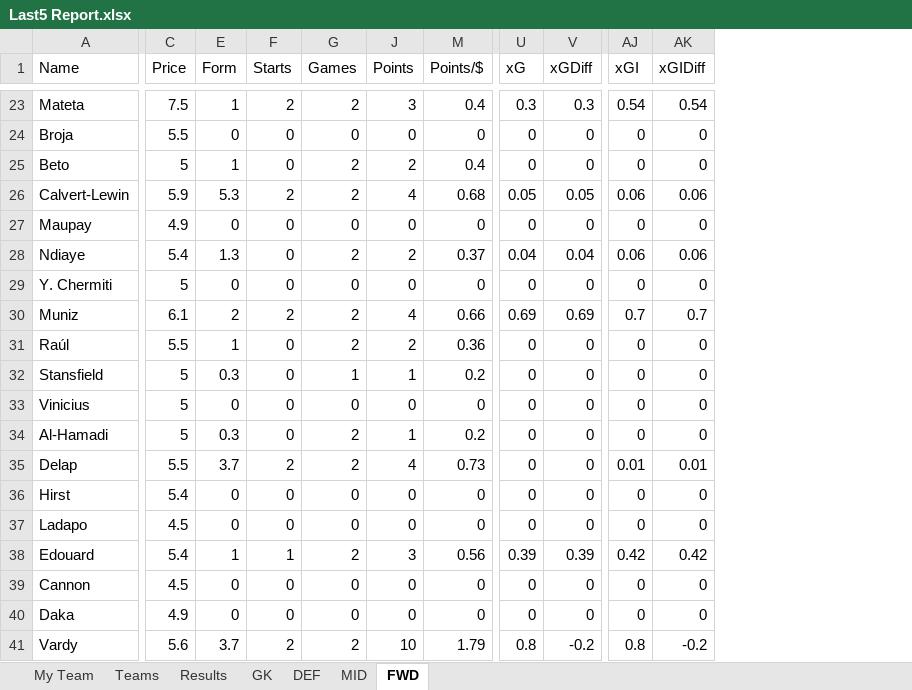
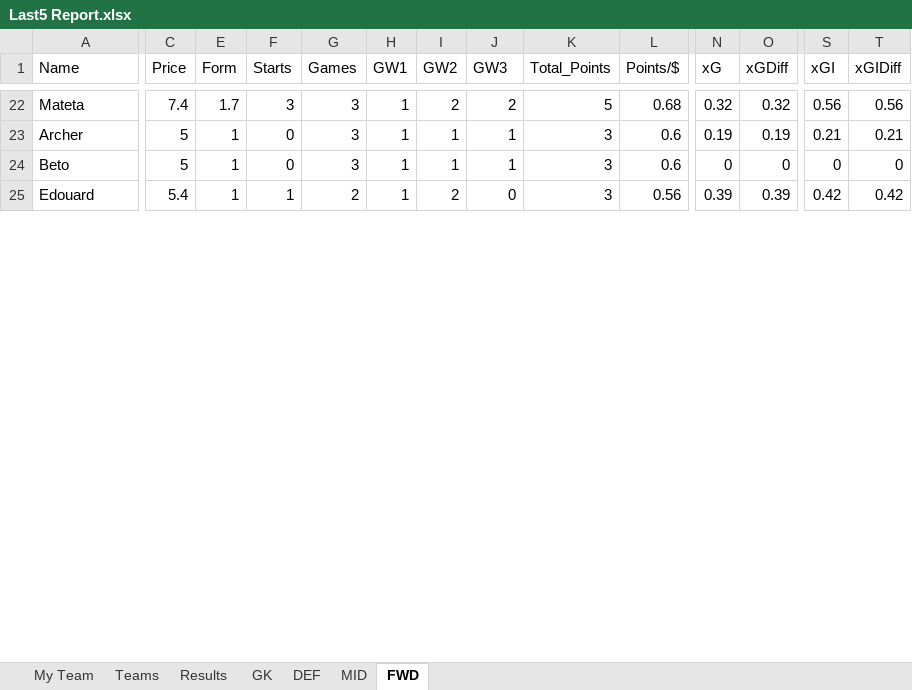
Before and after one commit to yutsz1203/FPL-Transfer-Planner, an Excel workbook: Reports/Last5 Report.xlsx, sheet FWD, drawn as a sheet; only a part is shown, gaps mark what is left out; values as stored, in another font and other column widths than the file's, no cell formats; table styles not drawn; removed rows and columns are numbered as before the commit, all else as after; rows hold the shown columns only; the diff covers the shown part only; the diff names each change by its address in the sheet, - before the commit and + after, or states it on an @@ line.

```diff
--- a/Reports/Last5 Report.xlsx (sheet FWD)
+++ b/Reports/Last5 Report.xlsx (sheet FWD)
@@ column H (GW1) unhidden, row 22: 1; rows 24-25: 1 | 1 @@
@@ column I (GW2) unhidden, row 22: 2; rows 24-25: 1 | 2 @@
@@ column K (Total_Points) unhidden, row 22: 5; rows 24-25: 3 | 3 @@
-J1: Points
+J1: GW3
-C22 (Price): 7.5
+C22 (Price): 7.4
-E22 (Form): 1
+E22 (Form): 1.7
-F22 (Starts): 2
+F22 (Starts): 3
-G22 (Games): 2
+G22 (Games): 3
-J22 (GW3): 3
+J22 (GW3): 2
-L22 (Points/$): 0.4
+L22 (Points/$): 0.68
-N22 (xG): 0.3
+N22 (xG): 0.32
-O22 (xGDiff): 0.3
+O22 (xGDiff): 0.32
-S22 (xGI): 0.54
+S22 (xGI): 0.56
-T22 (xGIDiff): 0.54
+T22 (xGIDiff): 0.56
-row 24: Broja | 5.5 | 0 | 0 | 0 | 0 | 0 | 0 | 0 | 0 | 0
+row 23: Archer | 5 | 1 | 0 | 3 | 1 | 1 | 1 | 3 | 0.6 | 0.19 | 0.19 | 0.21 | 0.21
-G24 (Games): 2
+G24 (Games): 3
-J24 (GW3): 2
+J24 (GW3): 1
-L24 (Points/$): 0.4
+L24 (Points/$): 0.6
-row 26: Calvert-Lewin | 5.9 | 5.3 | 2 | 2 | 4 | 0.68 | 0.05 | 0.05 | 0.06 | 0.06
-row 27: Maupay | 4.9 | 0 | 0 | 0 | 0 | 0 | 0 | 0 | 0 | 0
-row 28: Ndiaye | 5.4 | 1.3 | 0 | 2 | 2 | 0.37 | 0.04 | 0.04 | 0.06 | 0.06
-row 29: Y. Chermiti | 5 | 0 | 0 | 0 | 0 | 0 | 0 | 0 | 0 | 0
-row 30: Muniz | 6.1 | 2 | 2 | 2 | 4 | 0.66 | 0.69 | 0.69 | 0.7 | 0.7
-row 31: Raúl | 5.5 | 1 | 0 | 2 | 2 | 0.36 | 0 | 0 | 0 | 0
-row 32: Stansfield | 5 | 0.3 | 0 | 1 | 1 | 0.2 | 0 | 0 | 0 | 0
-row 33: Vinicius | 5 | 0 | 0 | 0 | 0 | 0 | 0 | 0 | 0 | 0
-row 34: Al-Hamadi | 5 | 0.3 | 0 | 2 | 1 | 0.2 | 0 | 0 | 0 | 0
-row 35: Delap | 5.5 | 3.7 | 2 | 2 | 4 | 0.73 | 0 | 0 | 0.01 | 0.01
-row 36: Hirst | 5.4 | 0 | 0 | 0 | 0 | 0 | 0 | 0 | 0 | 0
-row 37: Ladapo | 4.5 | 0 | 0 | 0 | 0 | 0 | 0 | 0 | 0 | 0
-J25 (GW3): 3
+J25 (GW3): 0
-row 39: Cannon | 4.5 | 0 | 0 | 0 | 0 | 0 | 0 | 0 | 0 | 0
-row 40: Daka | 4.9 | 0 | 0 | 0 | 0 | 0 | 0 | 0 | 0 | 0
-row 41: Vardy | 5.6 | 3.7 | 2 | 2 | 10 | 1.79 | 0.8 | -0.2 | 0.8 | -0.2
```
Also changed, not shown: 23 added rows, 48 removed rows and 37 edited cells elsewhere in this sheet, sheet MID, sheet DEF, sheet GK, sheet My Team, sheet Results, cell formats, hidden cells, Reports/GW Preview.xlsx, Reports/Next5 Preview.xlsx, 2 other files.
